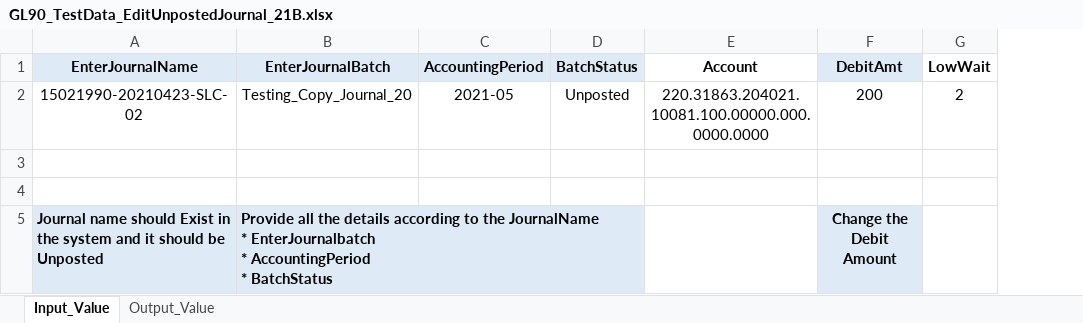
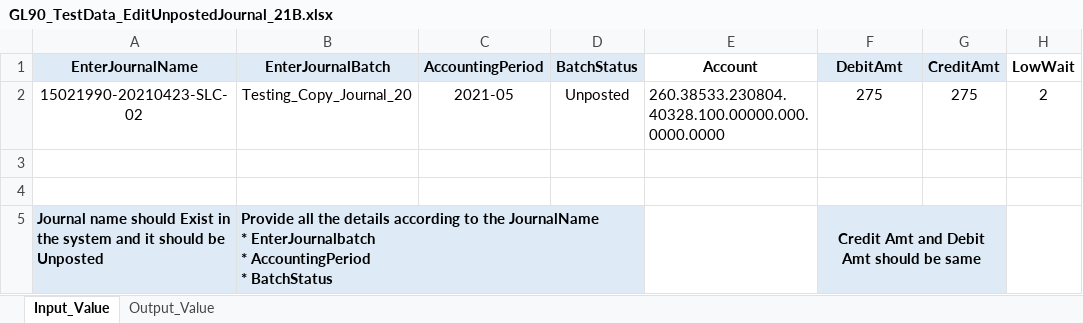
Before and after one commit to rt8228/Gnb_Fusion, an Excel workbook: GL90_TestData_EditUnpostedJournal_21B.xlsx, sheet Input_Value, drawn as a sheet; only a part is shown; values as stored, in another font and other column widths than the file's, no borders; conditional formats not drawn; the diff names each change by its address in the sheet, - before the commit and + after, or states it on an @@ line.

```diff
--- a/GL90_TestData_EditUnpostedJournal_21B.xlsx (sheet Input_Value)
+++ b/GL90_TestData_EditUnpostedJournal_21B.xlsx (sheet Input_Value)
+column G (CreditAmt), row 2: 275
-E2 (Account): 220.31863.204021.10081.100.00000.000.0000.0000
+E2 (Account): 260.38533.230804.40328.100.00000.000.0000.0000
-E2 alignment: center
+E2 alignment: left
-F2 (DebitAmt): 200
+F2 (DebitAmt): 275
-F5 (DebitAmt): Change the Debit Amount
+F5 (DebitAmt): Credit Amt and Debit Amt should be same
+F5:G5 merged
```
Also changed, not shown: GL90_Script_EditUnpostedJournal_21B.xlsx.
